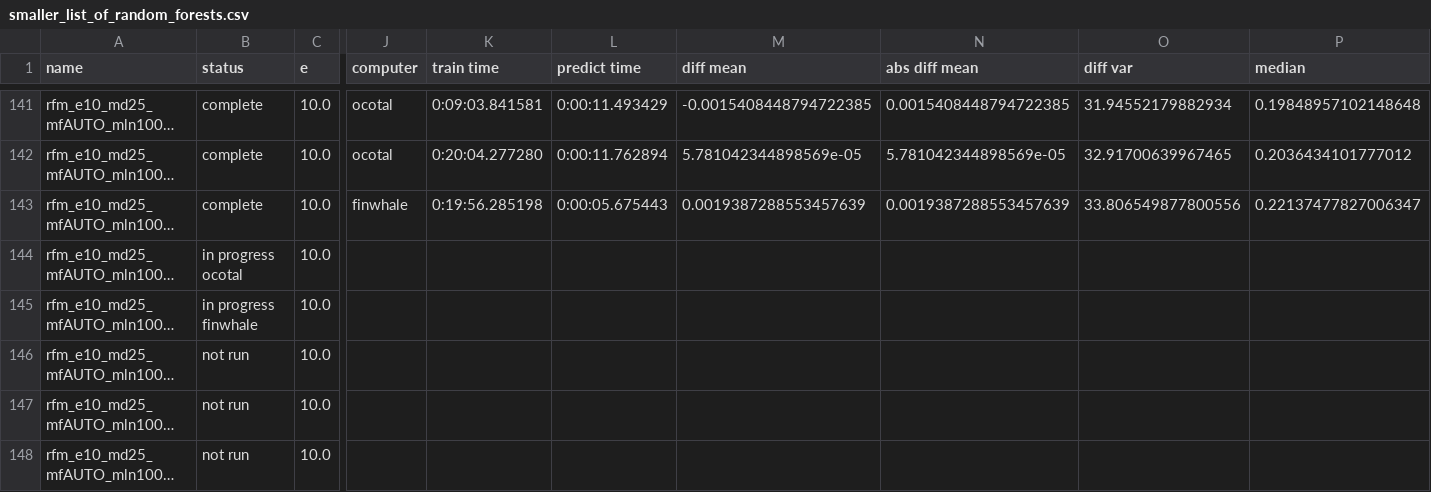
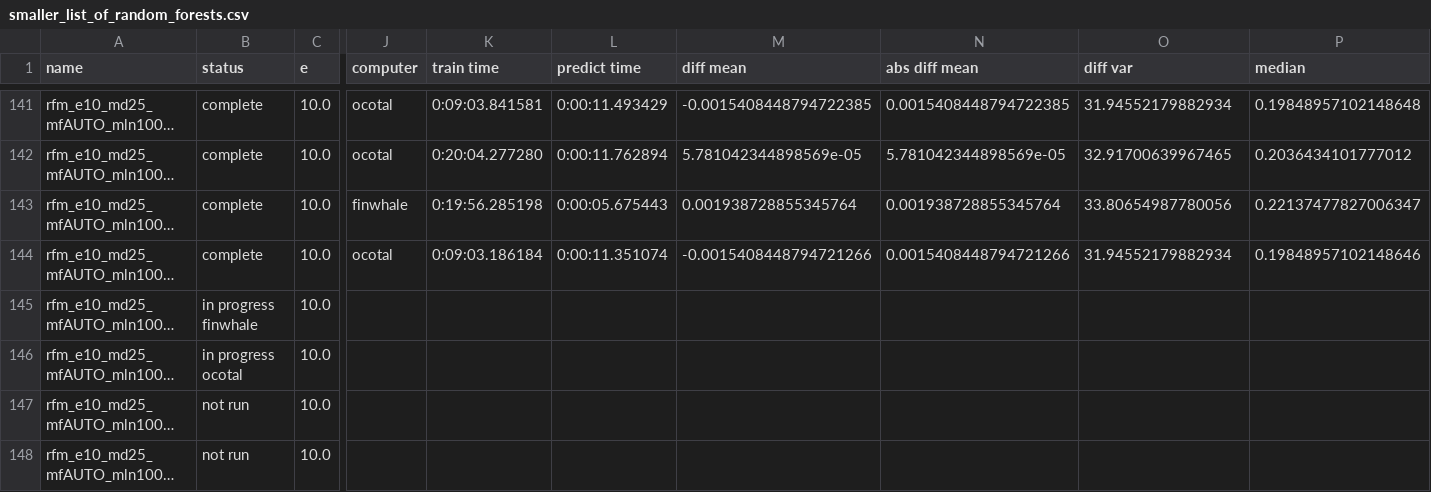
Before and after one commit to rwspicer/masters-project, a CSV file: forestpy/forestpy/smaller_list_of_random_forests.csv, drawn as a sheet; only a part is shown, gaps mark what is left out; long unchanged cells end in …; the diff names each change by its address in the sheet, - before the commit and + after, or states it on an @@ line.

Commit message:
Results for rfm_e10_md25_mfAUTO_mln1000_msl8_mss2_tdp25.yml2019-12-19 12:50:08.518811

```diff
--- a/forestpy/forestpy/smaller_list_of_random_forests.csv
+++ b/forestpy/forestpy/smaller_list_of_random_forests.csv
-M143 (diff mean): 0.0019387288553457639
+M143 (diff mean): 0.001938728855345764
-N143 (abs diff mean): 0.0019387288553457639
+N143 (abs diff mean): 0.001938728855345764
-O143 (diff var): 33.806549877800556
+O143 (diff var): 33.80654987780056
-B144 (status): in progress ocotal
+B144 (status): complete
-J144 (computer): (empty)
+J144 (computer): ocotal
-K144 (train time): (empty)
+K144 (train time): 0:09:03.186184
-L144 (predict time): (empty)
+L144 (predict time): 0:00:11.351074
-M144 (diff mean): (empty)
+M144 (diff mean): -0.0015408448794721266
-N144 (abs diff mean): (empty)
+N144 (abs diff mean): 0.0015408448794721266
-O144 (diff var): (empty)
+O144 (diff var): 31.94552179882934
-P144 (median): (empty)
+P144 (median): 0.19848957102148646
-B146 (status): not run
+B146 (status): in progress ocotal
```
